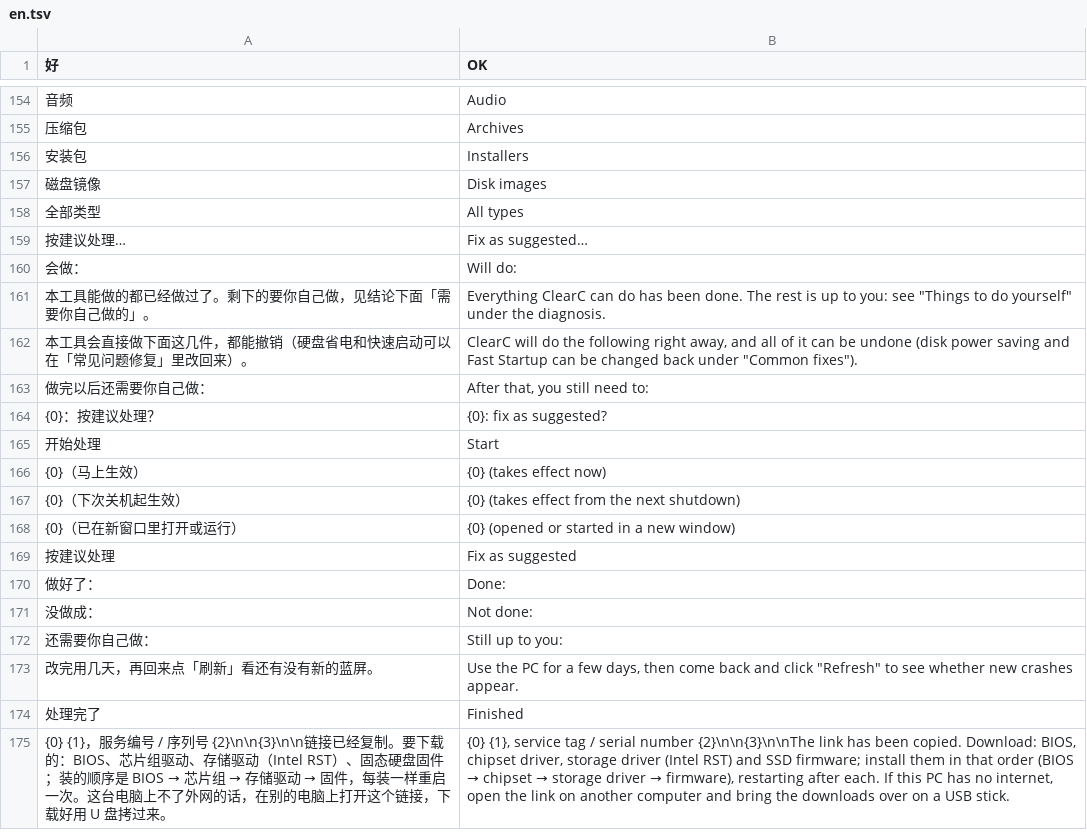
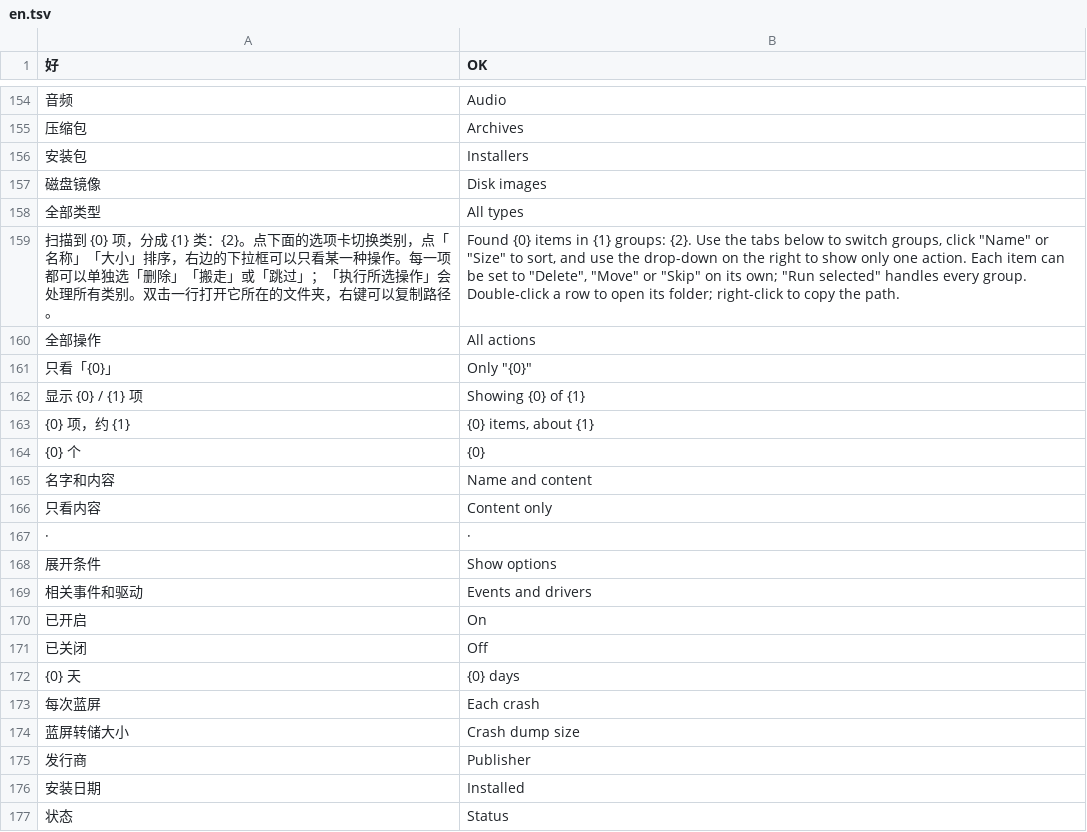
Before and after one commit to Xuanqiyun/ClearC, a TSV file: src/parts/i18n/en.tsv, drawn as a sheet; only a part is shown, gaps mark what is left out; the shorter side is filled out with more unchanged rows; the diff covers the shown part only; the diff names each change by its address in the sheet, - before the commit and + after, or states it on an @@ line.

```diff
--- a/src/parts/i18n/en.tsv
+++ b/src/parts/i18n/en.tsv
+row 159: 扫描到 {0} 项，分成 {1} 类：{2}。点下面的选项卡切换类别，点「名称」「大小」排序，右边的下拉框可以只看某一种操作。每一项都可以单独选「删除」「搬走」或「跳过」；「执行所选操作」会处理所有类别。双击一行打开它所在的文件夹，右键可以复制路径。 | Found {0} items in {1} groups: {2}. Use the tabs below to switch groups, click "Name" or "Size" to sort, and use the drop-down on the right to show only one action. Each item can be set to "Delete", "Move" or "Skip" on its own; "Run selected" handles every group. Double-click a row to open its folder; right-click to copy the path.
+row 160: 全部操作 | All actions
+row 161: 只看「{0}」 | Only "{0}"
+row 162: 显示 {0} / {1} 项 | Showing {0} of {1}
+row 163: {0} 项，约 {1} | {0} items, about {1}
+row 164: {0} 个 | {0}
+row 165: 名字和内容 | Name and content
+row 166: 只看内容 | Content only
+row 167: · | ·
+row 168: 展开条件 | Show options
+row 169: 相关事件和驱动 | Events and drivers
+row 170: 已开启 | On
+row 171: 已关闭 | Off
+row 172: {0} 天 | {0} days
+row 173: 每次蓝屏 | Each crash
+row 174: 蓝屏转储大小 | Crash dump size
+row 175: 发行商 | Publisher
+row 176: 安装日期 | Installed
+row 177: 状态 | Status
```
Also changed, not shown: 19 added rows elsewhere in this file, 21 other files.
